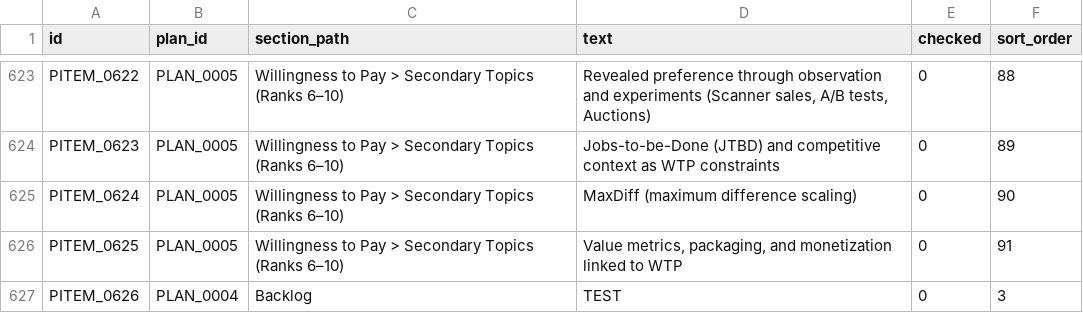
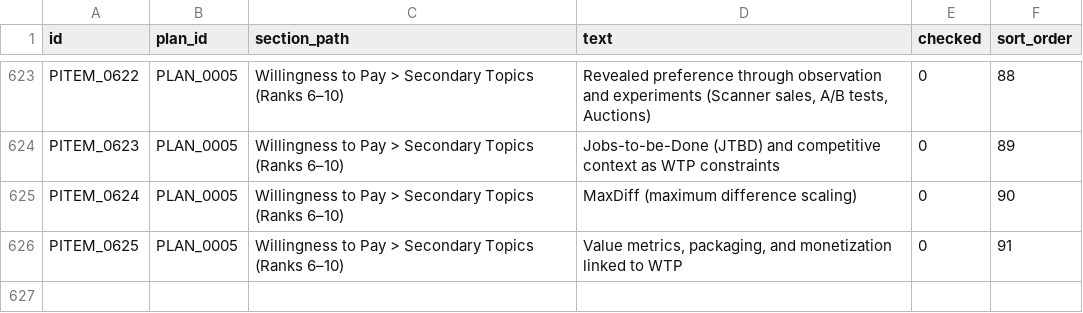
Before and after one commit to duducm2/scripts, a CSV file: mnemonics/data/plan_items.csv, drawn as a sheet; only a part is shown, gaps mark what is left out; the diff names each change by its address in the sheet, - before the commit and + after, or states it on an @@ line.

```diff
--- a/mnemonics/data/plan_items.csv
+++ b/mnemonics/data/plan_items.csv
-row 627: PITEM_0626 | PLAN_0004 | Backlog | TEST | 0 | 3
```
Also changed, not shown: 2 other files.
